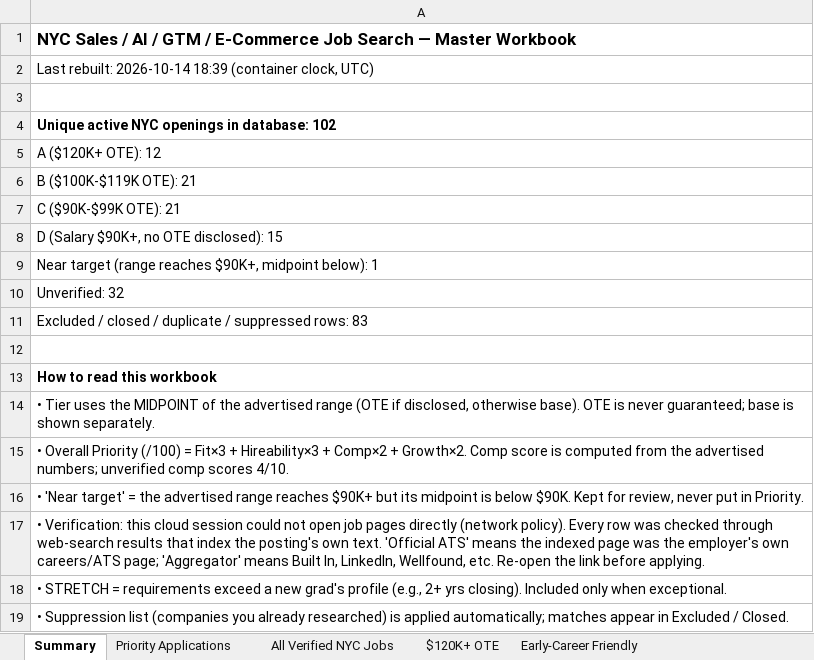
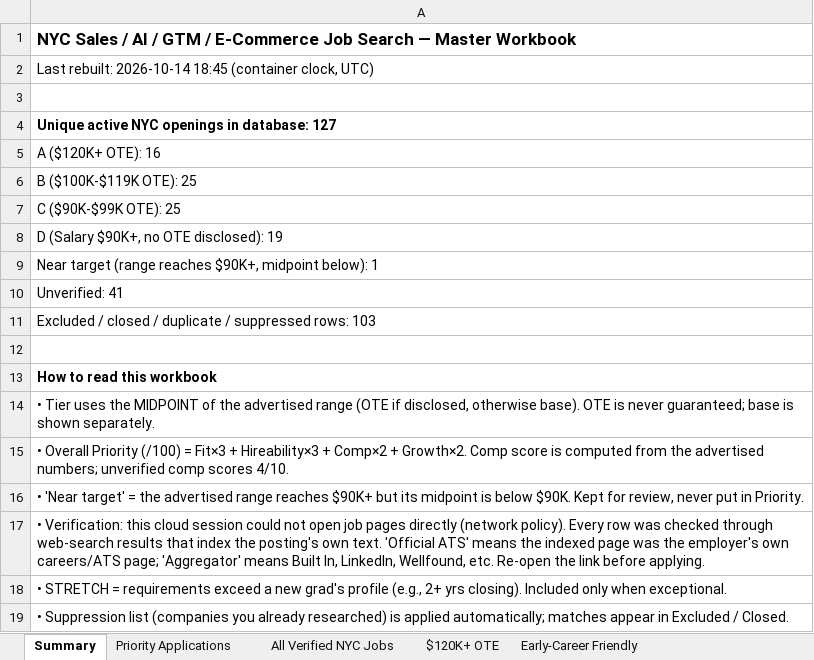
Before and after one commit to gil2231/Business-Auto-Pilot, an Excel workbook: job-search/NYC_Sales_GTM_Jobs_Master.xlsx, sheet Summary, drawn as a sheet; values as stored, in another font and other column widths than the file's, no borders; the diff names each change by its address in the sheet, - before the commit and + after, or states it on an @@ line.

```diff
--- a/job-search/NYC_Sales_GTM_Jobs_Master.xlsx (sheet Summary)
+++ b/job-search/NYC_Sales_GTM_Jobs_Master.xlsx (sheet Summary)
-A2: …rebuilt: 2026-10-14 18:39 (container clock,…
+A2: …rebuilt: 2026-10-14 18:45 (container clock,…
-A4: Unique active NYC openings in database: 102
+A4: Unique active NYC openings in database: 127
-A5: A ($120K+ OTE): 12
+A5: A ($120K+ OTE): 16
-A6: B ($100K-$119K OTE): 21
+A6: B ($100K-$119K OTE): 25
-A7: C ($90K-$99K OTE): 21
+A7: C ($90K-$99K OTE): 25
-A8: D (Salary $90K+, no OTE disclosed): 15
+A8: D (Salary $90K+, no OTE disclosed): 19
-A10: Unverified: 32
+A10: Unverified: 41
-A11: …suppressed rows: 83
+A11: …suppressed rows: 103
```
Also changed, not shown: sheet All Verified NYC Jobs, sheet Priority Applications, sheet E-Commerce & Consumer Tech, sheet Early-Career Friendly, sheet Unverified Compensation, sheet $120K+ OTE, 1 more sheet, 1 other file.
